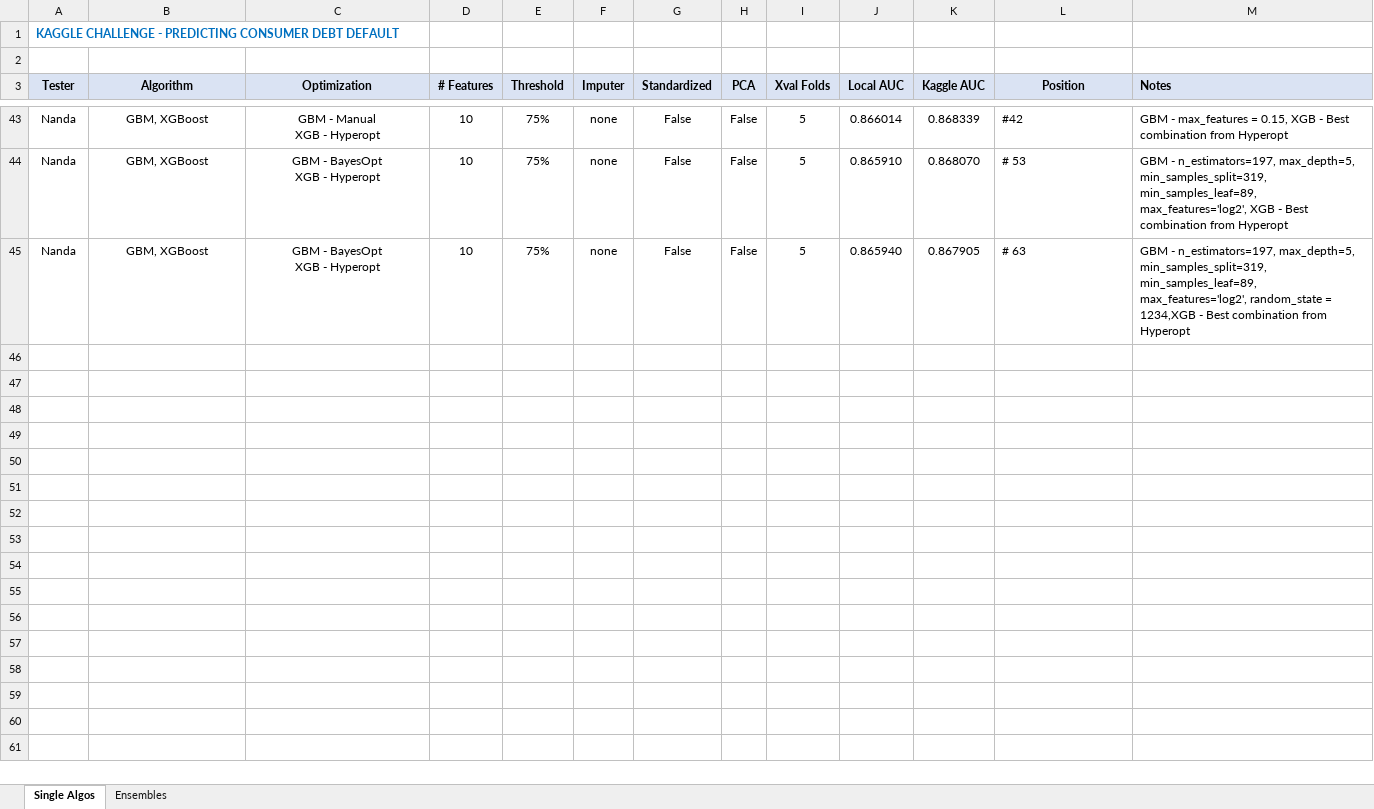
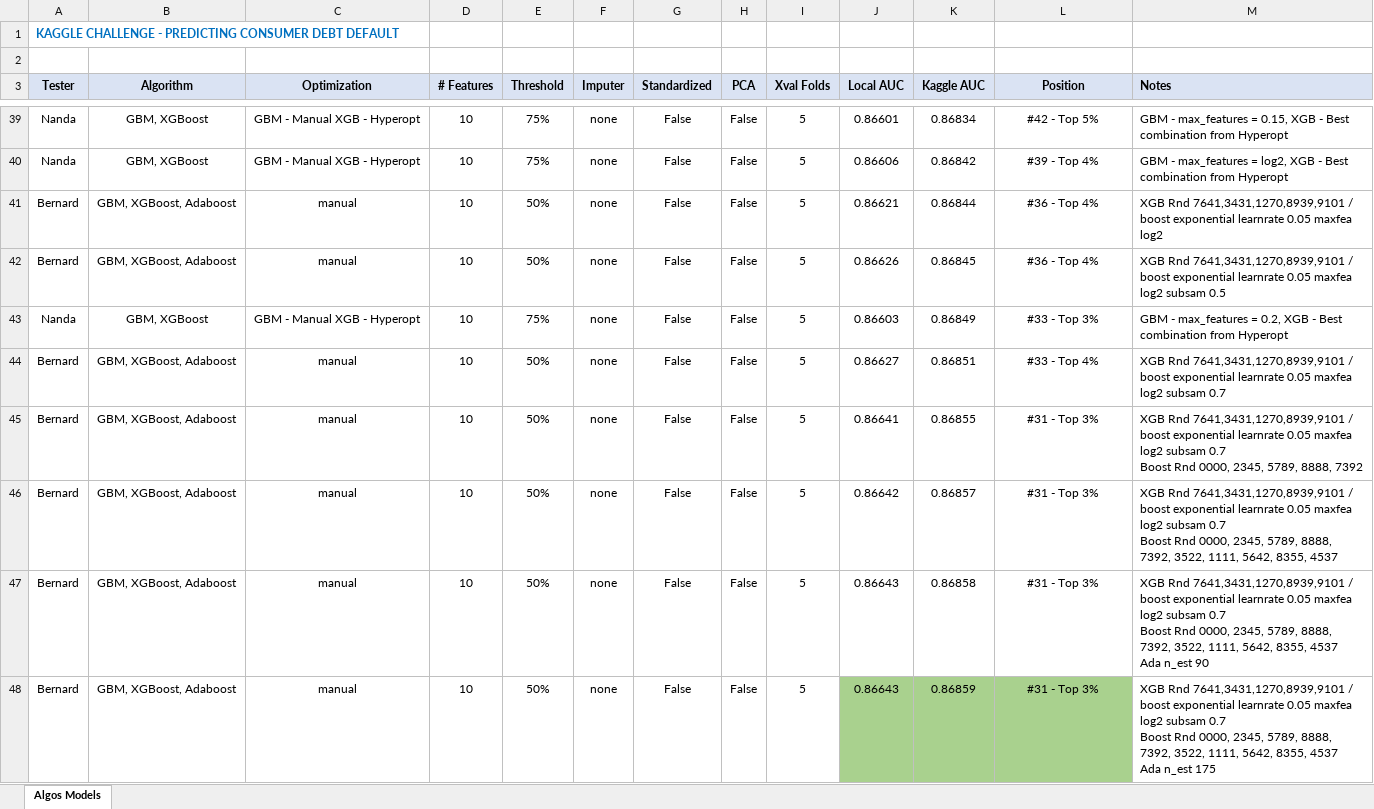
Before and after one commit to nrathnam/nycdsa-capstone, an Excel workbook: Consumer Debt Kaggle - Algo-Results.xlsx, sheet Algos Models, drawn as a sheet; only a part is shown, gaps mark what is left out; values as stored, in another font and other column widths than the file's, no borders; addresses are those after the commit; ↵ is a line break in a cell; the diff covers the shown part only; the diff names each change by its address in the sheet, - before the commit and + after, or states it on an @@ line.

Commit message:
Bernard - Updated with latest results - ranking #31

```diff
--- a/Consumer Debt Kaggle - Algo-Results.xlsx (sheet Algos Models)
+++ b/Consumer Debt Kaggle - Algo-Results.xlsx (sheet Algos Models)
-sheet tab: Single Algos
+sheet tab: Algos Models
-sheet tab: Ensembles
-C39 (Optimization): GBM - Manual ↵ XGB - Hyperopt
+C39 (Optimization): GBM - Manual XGB - Hyperopt
-J39 (Local AUC): 0.866014
+J39 (Local AUC): 0.86601
-K39 (Kaggle AUC): 0.868339
+K39 (Kaggle AUC): 0.86834
-L39 (Position): #42
+L39 (Position): #42 - Top 5%
-L39:L40 alignment: left
+L39:L40 alignment: center
-C40 (Optimization): GBM - BayesOpt ↵ XGB - Hyperopt
+C40 (Optimization): GBM - Manual XGB - Hyperopt
-J40 (Local AUC): 0.865910
+J40 (Local AUC): 0.86606
-K40 (Kaggle AUC): 0.868070
+K40 (Kaggle AUC): 0.86842
-L40 (Position): # 53
+L40 (Position): #39 - Top 4%
-M40 (Notes): GBM - n_estimators=197, max_depth=5, min_samples_split=319, min_samples_leaf=89, max_features='log2', XGB -…
+M40 (Notes): GBM - max_features = log2, XGB -…
+row 41: Bernard | GBM, XGBoost, Adaboost | manual | 10 | 50% | none | False | False | 5 | 0.86621 | 0.86844 | #36 - Top 4% | XGB Rnd 7641,3431,1270,8939,9101 / boost exponential learnrate 0.05 maxfea log2
+row 42: Bernard | GBM, XGBoost, Adaboost | manual | 10 | 50% | none | False | False | 5 | 0.86626 | 0.86845 | #36 - Top 4% | XGB Rnd 7641,3431,1270,8939,9101 / boost exponential learnrate 0.05 maxfea log2 subsam 0.5
-C43 (Optimization): GBM - BayesOpt ↵ XGB - Hyperopt
+C43 (Optimization): GBM - Manual XGB - Hyperopt
-J43 (Local AUC): 0.865940
+J43 (Local AUC): 0.86603
-K43 (Kaggle AUC): 0.867905
+K43 (Kaggle AUC): 0.86849
-L43 (Position): # 63
+L43 (Position): #33 - Top 3%
-L43 alignment: left
+L43 alignment: center
-M43 (Notes): GBM - n_estimators=197, max_depth=5, min_samples_split=319, min_samples_leaf=89, max_features='log2', random_state = 1234,XGB - Best…
+M43 (Notes): GBM - max_features = 0.2, XGB - Best…
+row 44: Bernard | GBM, XGBoost, Adaboost | manual | 10 | 50% | none | False | False | 5 | 0.86627 | 0.86851 | #33 - Top 4% | XGB Rnd 7641,3431,1270,8939,9101 / boost exponential learnrate 0.05 maxfea log2 subsam 0.7
+row 45: Bernard | GBM, XGBoost, Adaboost | manual | 10 | 50% | none | False | False | 5 | 0.86641 | 0.86855 | #31 - Top 3% | XGB Rnd 7641,3431,1270,8939,9101 / boost exponential learnrate 0.05 maxfea log2 subsam 0.7 ↵ Boost Rnd 0000, 2345, 5789, 8888, 7392
+row 46: Bernard | GBM, XGBoost, Adaboost | manual | 10 | 50% | none | False | False | 5 | 0.86642 | 0.86857 | #31 - Top 3% | XGB Rnd 7641,3431,1270,8939,9101 / boost exponential learnrate 0.05 maxfea log2 subsam 0.7 ↵ Boost Rnd 0000, 2345, 5789, 8888, 7392, 3522, 1111, 5642, 8355, 4537
+row 47: Bernard | GBM, XGBoost, Adaboost | manual | 10 | 50% | none | False | False | 5 | 0.86643 | 0.86858 | #31 - Top 3% | XGB Rnd 7641,3431,1270,8939,9101 / boost exponential learnrate 0.05 maxfea log2 subsam 0.7 ↵ Boost Rnd 0000, 2345, 5789, 8888, 7392, 3522, 1111, 5642, 8355, 4537 ↵ Ada n_est 90
+row 48: Bernard | GBM, XGBoost, Adaboost | manual | 10 | 50% | none | False | False | 5 | 0.86643 | 0.86859 | #31 - Top 3% | XGB Rnd 7641,3431,1270,8939,9101 / boost exponential learnrate 0.05 maxfea log2 subsam 0.7 ↵ Boost Rnd 0000, 2345, 5789, 8888, 7392, 3522, 1111, 5642, 8355, 4537 ↵ Ada n_est 175
```
Also changed, not shown: 4 added rows, 8 removed rows, 66 edited cells and cell formats elsewhere in this sheet.
